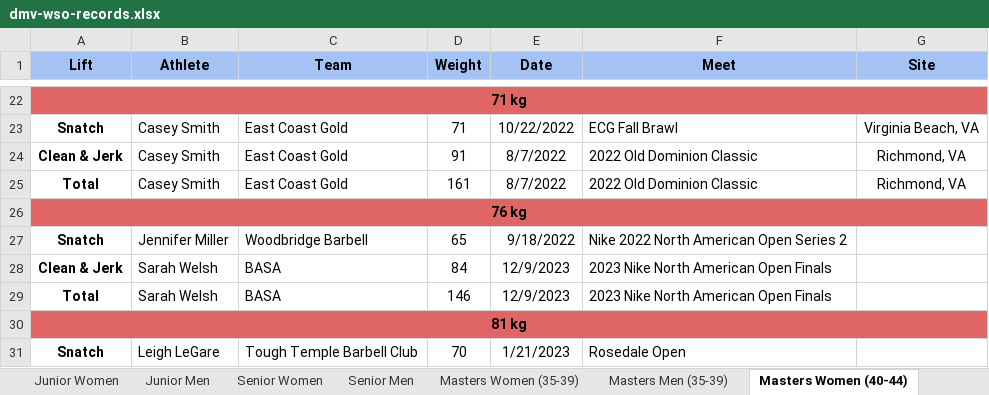
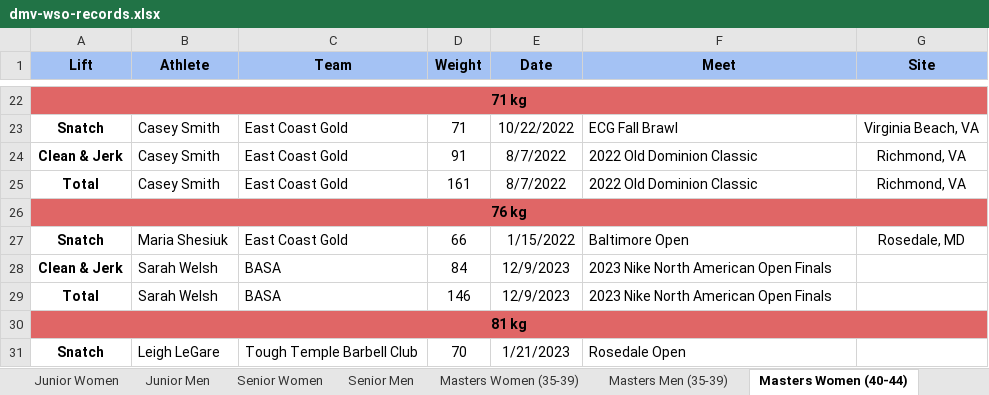
Before and after one commit to scottgonzalez/dmv-wso-records, an Excel workbook: dmv-wso-records.xlsx, sheet Masters Women (40-44), drawn as a sheet; only a part is shown, gaps mark what is left out; values as stored, in another font and other column widths than the file's, no borders; charts and pictures not drawn; removed rows and columns are numbered as before the commit, all else as after; the diff names each change by its address in the sheet, - before the commit and + after, or states it on an @@ line.

```diff
--- a/dmv-wso-records.xlsx (sheet Masters Women (40-44))
+++ b/dmv-wso-records.xlsx (sheet Masters Women (40-44))
-row 27: Snatch | Jennifer Miller | Woodbridge Barbell | 65 | 9/18/2022 | Nike 2022 North American Open Series 2
+row 27: Snatch | Maria Shesiuk | East Coast Gold | 66 | 1/15/2022 | Baltimore Open | Rosedale, MD
```
Also changed, not shown: sheet Junior Men, sheet Youth Men, sheet Senior Women, sheet Junior Women, sheet Youth Women, sheet Senior Men, owlcms-records.xlsx.
